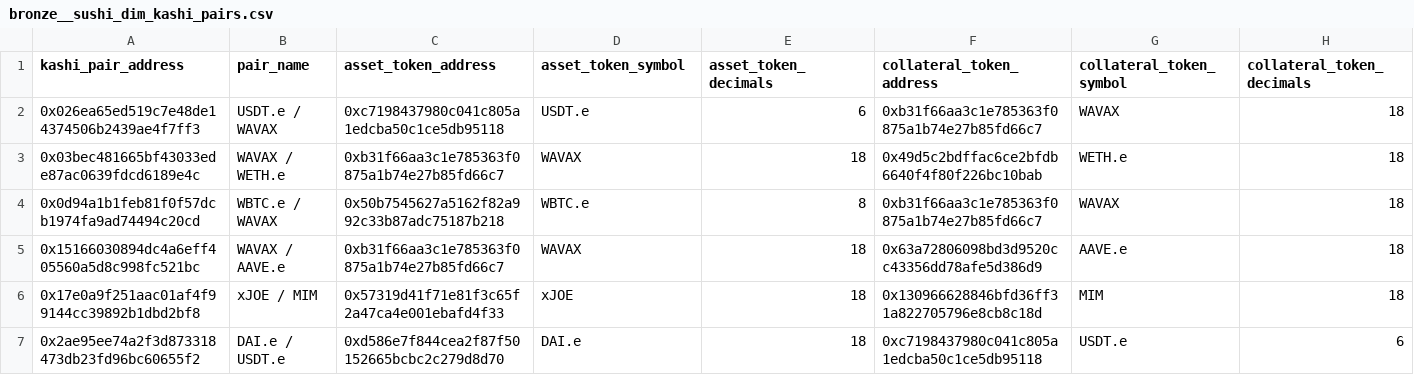
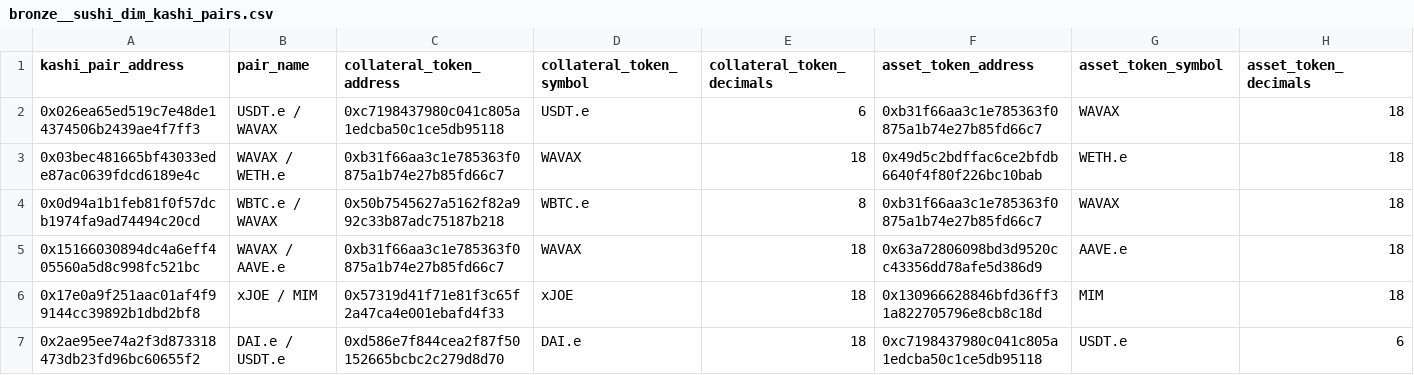
Before and after one commit to FlipsideCrypto/avalanche-models, a CSV file: data/bronze__sushi_dim_kashi_pairs.csv, drawn as a sheet; only a part is shown.

Commit message:
fixing bug in reads csv

```diff
--- a/data/bronze__sushi_dim_kashi_pairs.csv
+++ b/data/bronze__sushi_dim_kashi_pairs.csv
@@ -1,2 +1,2 @@
-kashi_pair_address,pair_name,asset_token_address,asset_token_symbol,asset_token_decimals,collateral_token_address,collateral_token_symbol,collateral_token_decimals
+kashi_pair_address,pair_name,collateral_token_address,collateral_token_symbol,collateral_token_decimals,asset_token_address,asset_token_symbol,asset_token_decimals
 0x026ea65ed519c7e48de14374506b2439ae4f7ff3,USDT.e / WAVAX,0xc7198437980c041c805a1edcba50c1ce5db95118,USDT.e,6,0xb31f66aa3c1e785363f0875a1b74e27b85fd66c7,WAVAX,18
```
